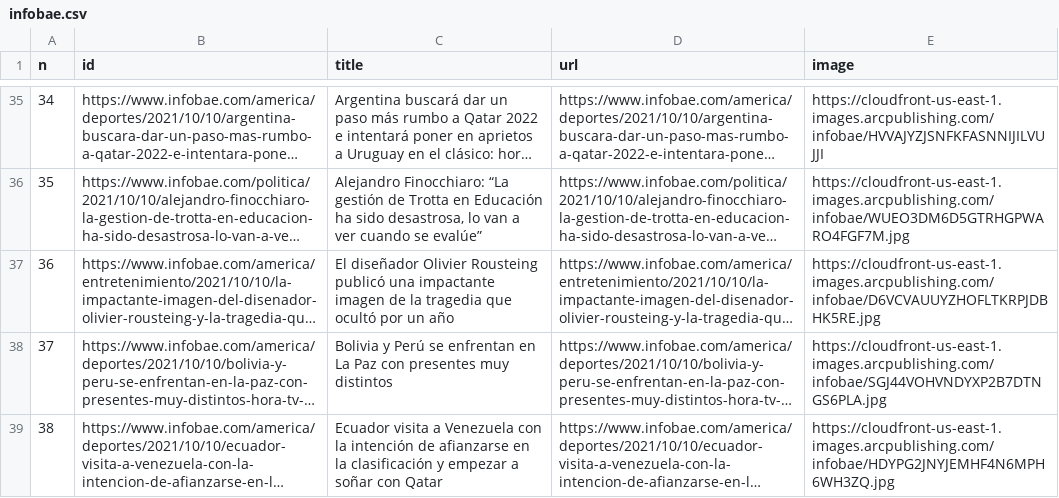
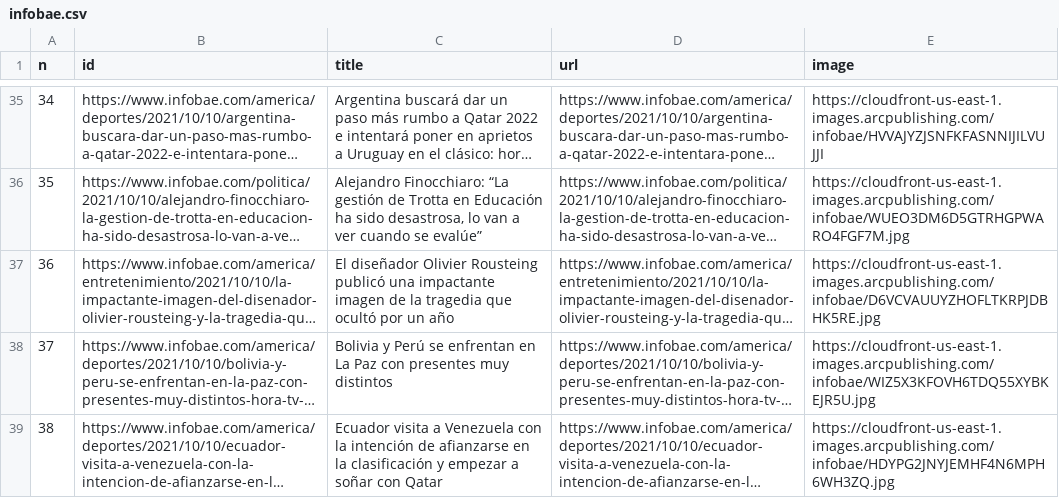
Before and after one commit to diffario/diarios, a CSV file: infobae.csv, drawn as a sheet; only a part is shown, gaps mark what is left out; long unchanged cells end in …; the diff covers the shown part only; the diff names each change by its address in the sheet, - before the commit and + after, or states it on an @@ line.

```diff
--- a/infobae.csv
+++ b/infobae.csv
-E38 (image): https://cloudfront-us-east-1.images.arcpublishing.com/infobae/SGJ44VOHVNDYXP2B7DTNGS6PLA.jpg
+E38 (image): https://cloudfront-us-east-1.images.arcpublishing.com/infobae/WIZ5X3KFOVH6TDQ55XYBKEJR5U.jpg
```
Also changed, not shown: 3 edited cells elsewhere in this file, clarin.csv, lanacion.csv, 3 other files.
